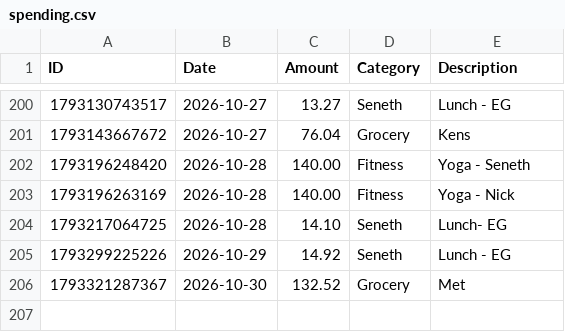
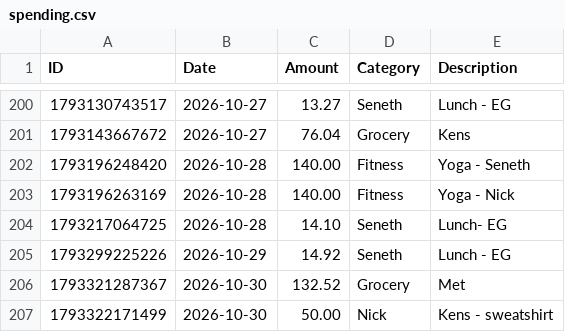
Before and after one commit to swaterman19/budget_app, a CSV file: data/spending.csv, drawn as a sheet; only a part is shown, gaps mark what is left out.

Commit message:
Add expense: Nick $50.00

```diff
--- a/data/spending.csv
+++ b/data/spending.csv
@@ -206 +206,2 @@ ID,Date,Amount,Category,Description
 1793321287367,2026-10-30,132.52,Grocery,"Met"
+1793322171499,2026-10-30,50.00,Nick,"Kens - sweatshirt"
```
